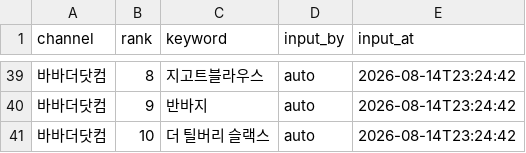
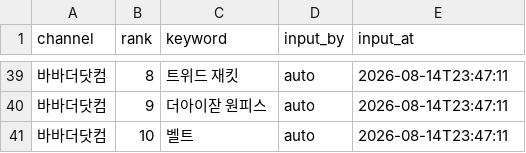
Before and after one commit to performanceteam12-sketch/babathe-trend-dashboard, a CSV file: data/app_search/2026-08-14.csv, drawn as a sheet; only a part is shown, gaps mark what is left out; the diff covers the shown part only; the diff names each change by its address in the sheet, - before the commit and + after, or states it on an @@ line.

```diff
--- a/data/app_search/2026-08-14.csv
+++ b/data/app_search/2026-08-14.csv
-C39 (keyword): 지고트블라우스
+C39 (keyword): 트위드 재킷
-E39:E41 (input_at): 2026-08-14T23:24:42
+E39:E41 (input_at): 2026-08-14T23:47:11
-C40 (keyword): 반바지
+C40 (keyword): 더아이잗 원피스
-C41 (keyword): 더 틸버리 슬랙스
+C41 (keyword): 벨트
```
Also changed, not shown: 1 added row, 1 removed row and 32 edited cells elsewhere in this file.
